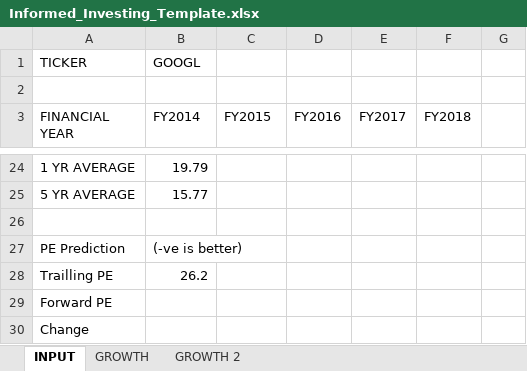
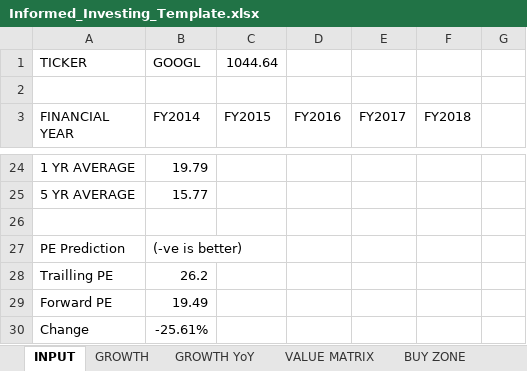
Before and after one commit to asish012/stock_analysis, an Excel workbook: analytics/Informed_Investing_Template.xlsx, sheet INPUT, drawn as a sheet; only a part is shown, gaps mark what is left out; values as stored, in another font and other column widths than the file's, no cell formats; the diff names each change by its address in the sheet, - before the commit and + after, or states it on an @@ line.

Commit message:
value matrix added

```diff
--- a/analytics/Informed_Investing_Template.xlsx (sheet INPUT)
+++ b/analytics/Informed_Investing_Template.xlsx (sheet INPUT)
-sheet tab: GROWTH 2
+sheet tab: GROWTH YoY
+sheet tab: VALUE MATRIX
+sheet tab: BUY ZONE
-C1 (FY2015): (empty)
+C1 (FY2015): 1044.64
-B29 (FY2014): (empty)
+B29 (FY2014): 19.49
-B30 (FY2014): (empty)
+B30 (FY2014): -25.61%
```
Also changed, not shown: sheet GROWTH, sheet GROWTH YoY, other sheet tabs, cell formats, charts or pictures.
